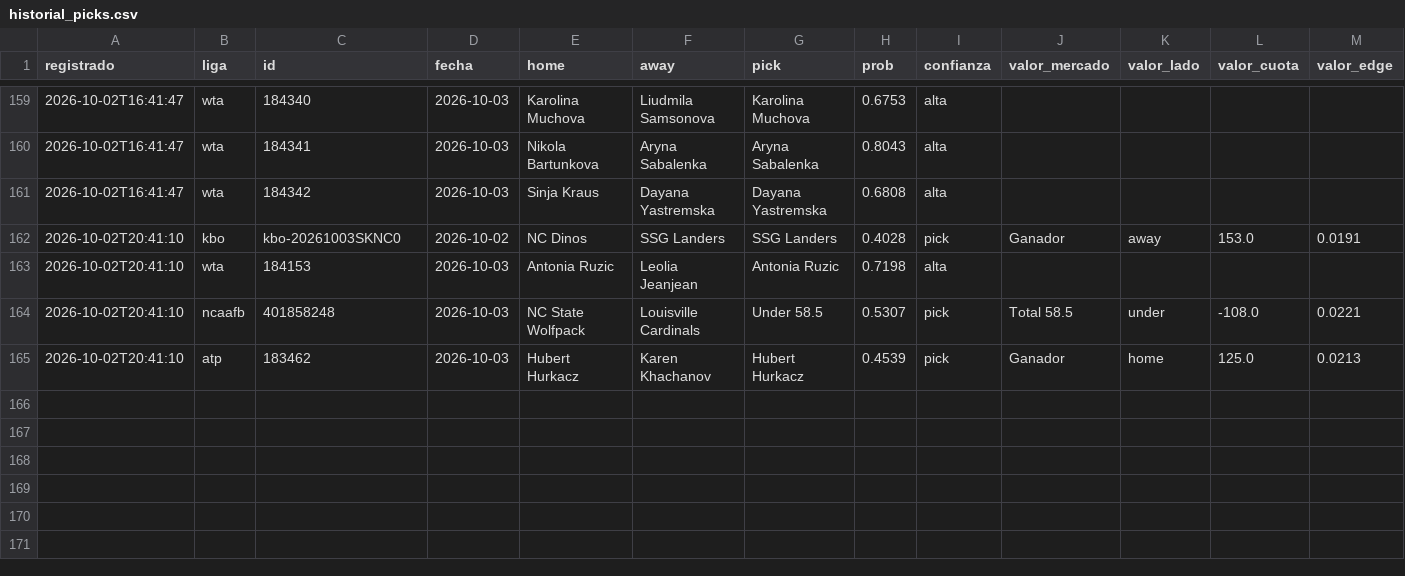
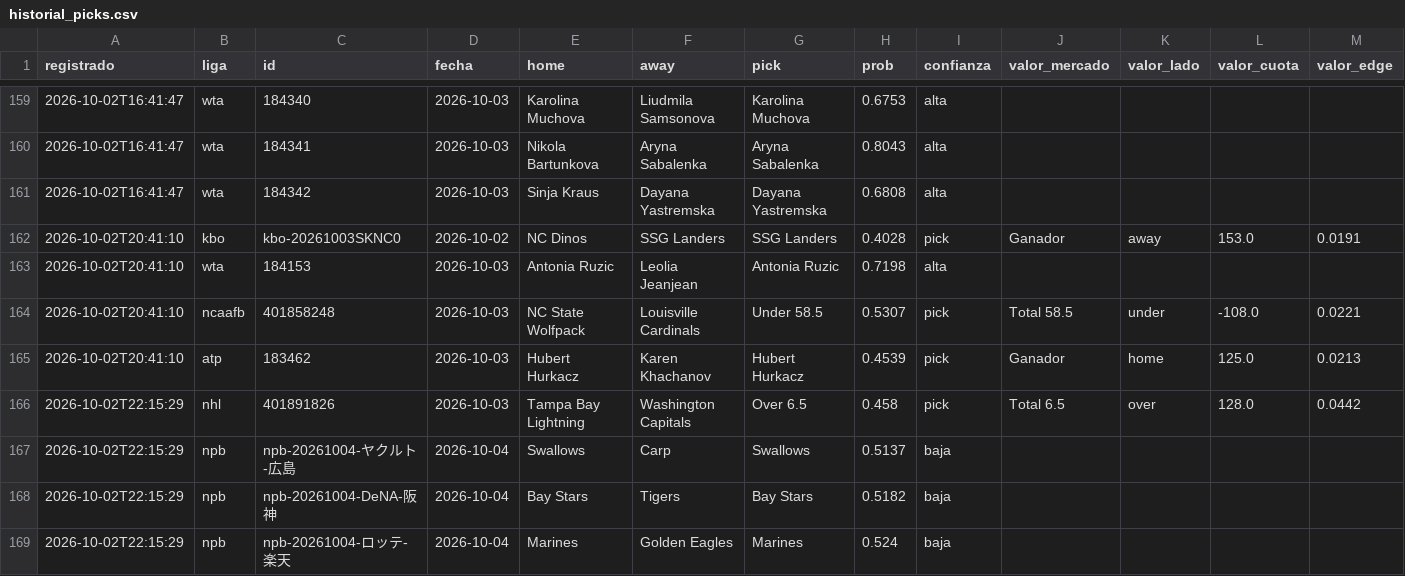
Before and after one commit to tenisman12/edgeline, a CSV file: salida/historial_picks.csv, drawn as a sheet; only a part is shown, gaps mark what is left out; rows hold the shown columns only; the diff names each change by its address in the sheet, - before the commit and + after, or states it on an @@ line.

```diff
--- a/salida/historial_picks.csv
+++ b/salida/historial_picks.csv
+row 166: 2026-10-02T22:15:29 | nhl | 401891826 | 2026-10-03 | Tampa Bay Lightning | Washington Capitals | Over 6.5 | 0.458 | pick | Total 6.5 | over | 128.0 | 0.0442
+row 167: 2026-10-02T22:15:29 | npb | npb-20261004-ヤクルト-広島 | 2026-10-04 | Swallows | Carp | Swallows | 0.5137 | baja
+row 168: 2026-10-02T22:15:29 | npb | npb-20261004-DeNA-阪神 | 2026-10-04 | Bay Stars | Tigers | Bay Stars | 0.5182 | baja
+row 169: 2026-10-02T22:15:29 | npb | npb-20261004-ロッテ-楽天 | 2026-10-04 | Marines | Golden Eagles | Marines | 0.524 | baja
```
Also changed, not shown: salida/historial_calificado.csv, salida/historial_predicciones.csv, 7 other files.
